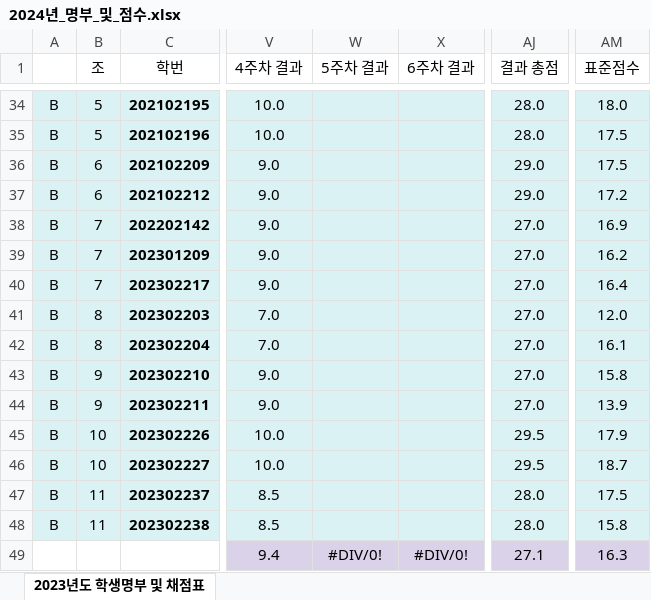
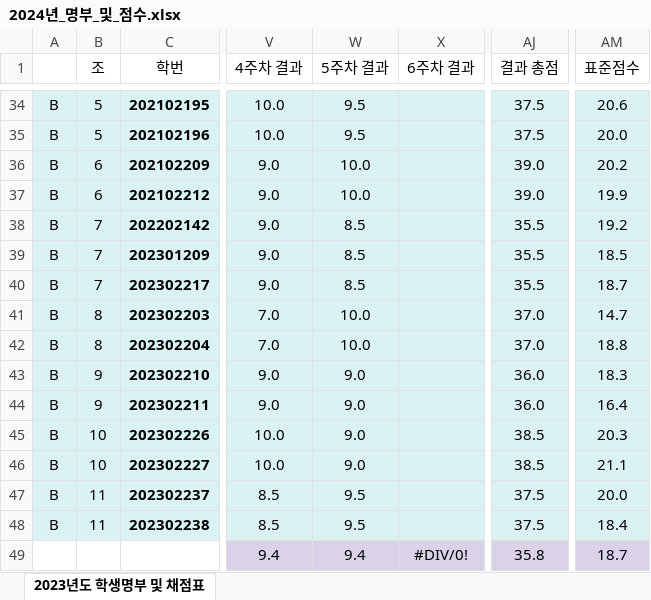
Before and after one commit to ISL-Homepage/ISL-Homepage.github.io, an Excel workbook: attachments/2024년_명부_및_점수.xlsx, sheet 2023년도 학생명부 및 채점표, drawn as a sheet; only a part is shown, gaps mark what is left out; values as stored, in another font and other column widths than the file's, no borders; the diff covers the shown part only; the diff names each change by its address in the sheet, - before the commit and + after, or states it on an @@ line.

```diff
--- a/attachments/2024년_명부_및_점수.xlsx (sheet 2023년도 학생명부 및 채점표)
+++ b/attachments/2024년_명부_및_점수.xlsx (sheet 2023년도 학생명부 및 채점표)
-W34:W35 (5주차 결과): (empty)
+W34:W35 (5주차 결과): 9.5
-AJ34:AJ35 (결과 총점): 28.0
+AJ34:AJ35 (결과 총점): 37.5
-AM34 (표준점수): 18.0
+AM34 (표준점수): 20.6
-AM35 (표준점수): 17.5
+AM35 (표준점수): 20.0
-W36:W37 (5주차 결과): (empty)
+W36:W37 (5주차 결과): 10.0
-AJ36:AJ37 (결과 총점): 29.0
+AJ36:AJ37 (결과 총점): 39.0
-AM36 (표준점수): 17.5
+AM36 (표준점수): 20.2
-AM37 (표준점수): 17.2
+AM37 (표준점수): 19.9
-W38:W40 (5주차 결과): (empty)
+W38:W40 (5주차 결과): 8.5
-AJ38:AJ40 (결과 총점): 27.0
+AJ38:AJ40 (결과 총점): 35.5
-AM38 (표준점수): 16.9
+AM38 (표준점수): 19.2
-AM39 (표준점수): 16.2
+AM39 (표준점수): 18.5
-AM40 (표준점수): 16.4
+AM40 (표준점수): 18.7
-W41:W42 (5주차 결과): (empty)
+W41:W42 (5주차 결과): 10.0
-AJ41:AJ42 (결과 총점): 27.0
+AJ41:AJ42 (결과 총점): 37.0
-AM41 (표준점수): 12.0
+AM41 (표준점수): 14.7
-AM42 (표준점수): 16.1
+AM42 (표준점수): 18.8
-W43:W46 (5주차 결과): (empty)
+W43:W46 (5주차 결과): 9.0
-AJ43:AJ44 (결과 총점): 27.0
+AJ43:AJ44 (결과 총점): 36.0
-AM43 (표준점수): 15.8
+AM43 (표준점수): 18.3
-AM44 (표준점수): 13.9
+AM44 (표준점수): 16.4
-AJ45:AJ46 (결과 총점): 29.5
+AJ45:AJ46 (결과 총점): 38.5
-AM45 (표준점수): 17.9
+AM45 (표준점수): 20.3
-AM46 (표준점수): 18.7
+AM46 (표준점수): 21.1
-W47:W48 (5주차 결과): (empty)
+W47:W48 (5주차 결과): 9.5
-AJ47:AJ48 (결과 총점): 28.0
+AJ47:AJ48 (결과 총점): 37.5
-AM47 (표준점수): 17.5
+AM47 (표준점수): 20.0
-AM48 (표준점수): 15.8
+AM48 (표준점수): 18.4
-W49 (5주차 결과): #DIV/0!
+W49 (5주차 결과): 9.4
-AJ49 (결과 총점): 27.1
+AJ49 (결과 총점): 35.8
-AM49 (표준점수): 16.3
+AM49 (표준점수): 18.7
```
Also changed, not shown: 103 edited cells elsewhere in this sheet, 1 other file.
